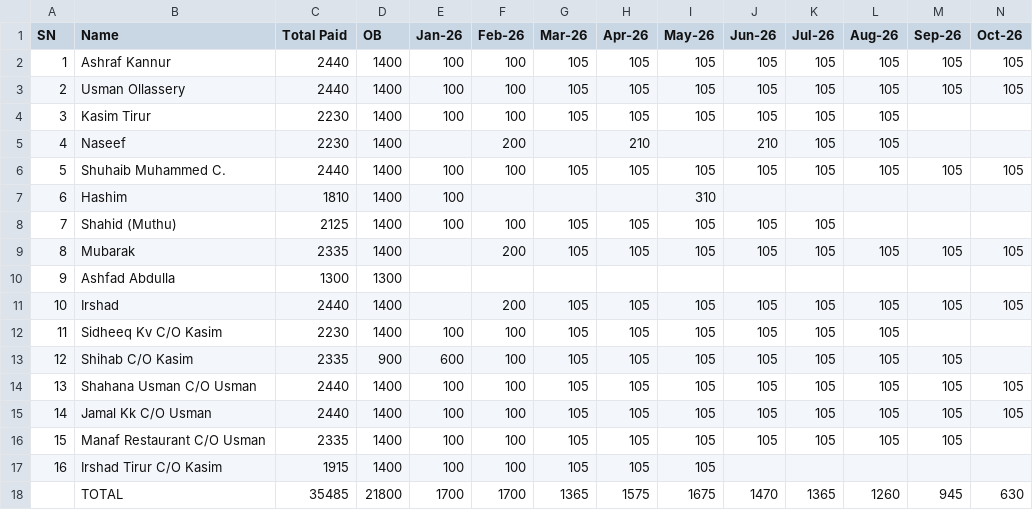
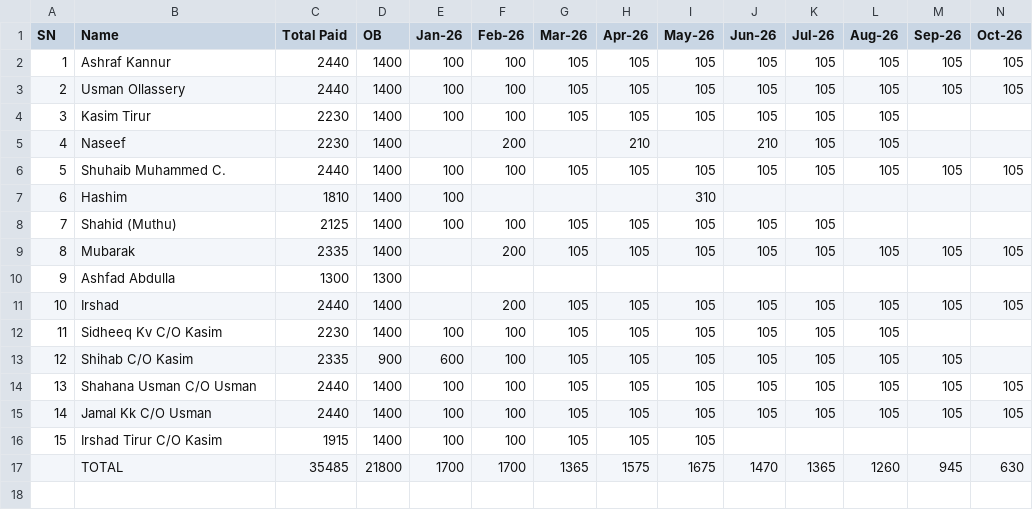
Before and after one commit to inventory-choco/avadhi-nidhi-v2, a CSV file: 2026_payments.csv, drawn as a sheet; only a part is shown; removed rows and columns are numbered as before the commit, all else as after; rows hold the shown columns only; the diff names each change by its address in the sheet, - before the commit and + after, or states it on an @@ line.

Commit message:
Fix formatting in 2026_payments.csv

```diff
--- a/2026_payments.csv
+++ b/2026_payments.csv
-row 16: 15 | Manaf Restaurant C/O Usman | 2335 | 1400 | 100 | 100 | 105 | 105 | 105 | 105 | 105 | 105 | 105
@@ column A (SN) renumbered in row 16 @@
```
